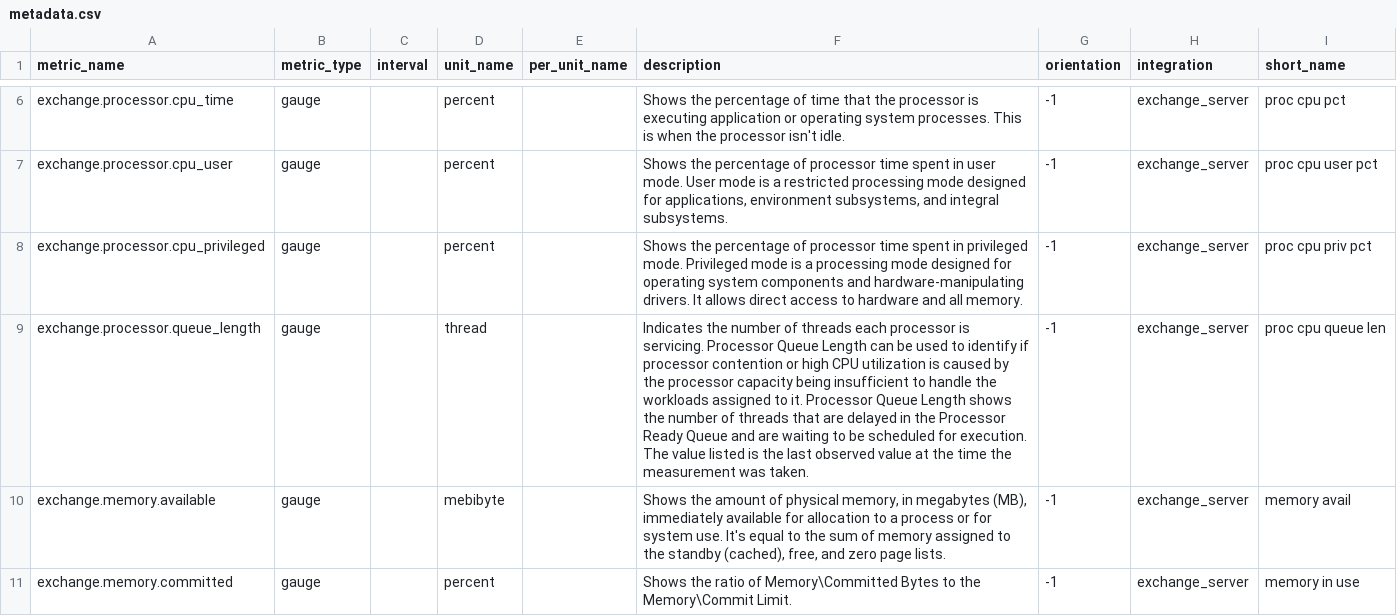
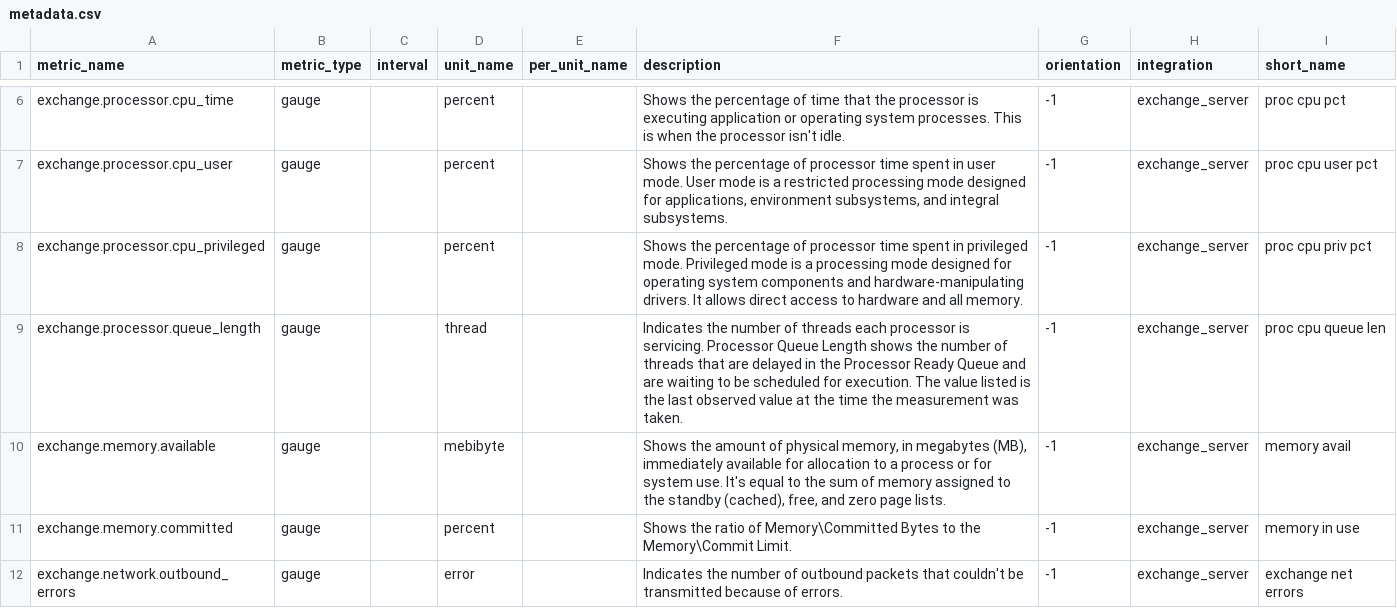
Before and after one commit to zhangkeqing/integrations-core, a CSV file: exchange_server/metadata.csv, drawn as a sheet; only a part is shown, gaps mark what is left out; the shorter side is filled out with more unchanged rows.

Commit message:
reducing description (#2333)

```diff
--- a/exchange_server/metadata.csv
+++ b/exchange_server/metadata.csv
@@ -8,3 +8,3 @@ exchange.processor.cpu_user,gauge,,percent,,"Shows the percentage of processor t
 exchange.processor.cpu_privileged,gauge,,percent,,Shows the percentage of processor time spent in privileged mode. Privileged mode is a processing mode designed for operating system components and hardware-manipulating drivers. It allows direct access to hardware and all memory.,-1,exchange_server,proc cpu priv pct
-exchange.processor.queue_length,gauge,,thread,,Indicates the number of threads each processor is servicing. Processor Queue Length can be used to identify if processor contention or high CPU utilization is caused by the processor capacity being insufficient to handle the workloads assigned to it. Processor Queue Length shows the number of threads that are delayed in the Processor Ready Queue and are waiting to be scheduled for execution. The value listed is the last observed value at the time the measurement was taken.,-1,exchange_server,proc cpu queue len
+exchange.processor.queue_length,gauge,,thread,,Indicates the number of threads each processor is servicing. Processor Queue Length shows the number of threads that are delayed in the Processor Ready Queue and are waiting to be scheduled for execution. The value listed is the last observed value at the time the measurement was taken.,-1,exchange_server,proc cpu queue len
 exchange.memory.available,gauge,,mebibyte,,"Shows the amount of physical memory, in megabytes (MB), immediately available for allocation to a process or for system use. It's equal to the sum of memory assigned to the standby (cached), free, and zero page lists.",-1,exchange_server,memory avail
```
